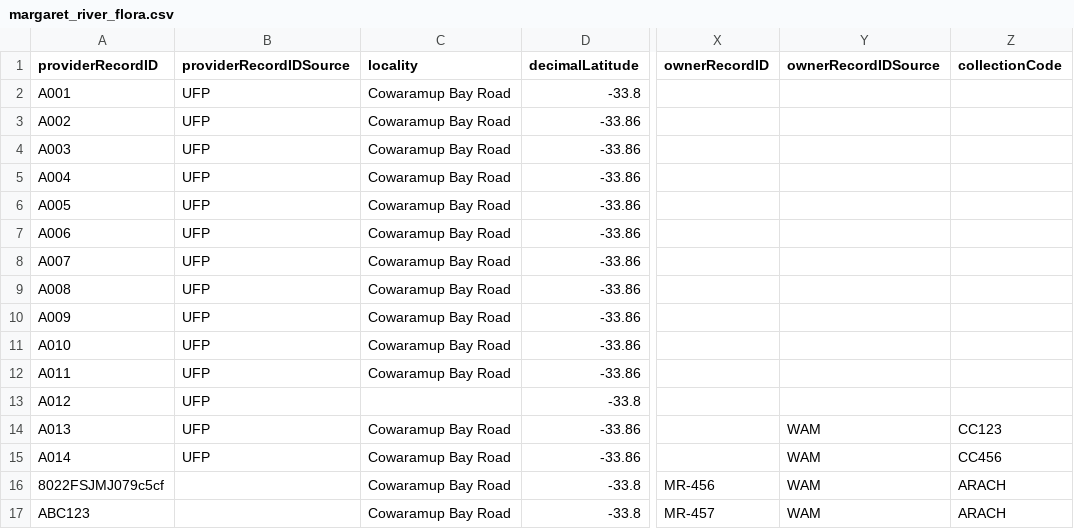
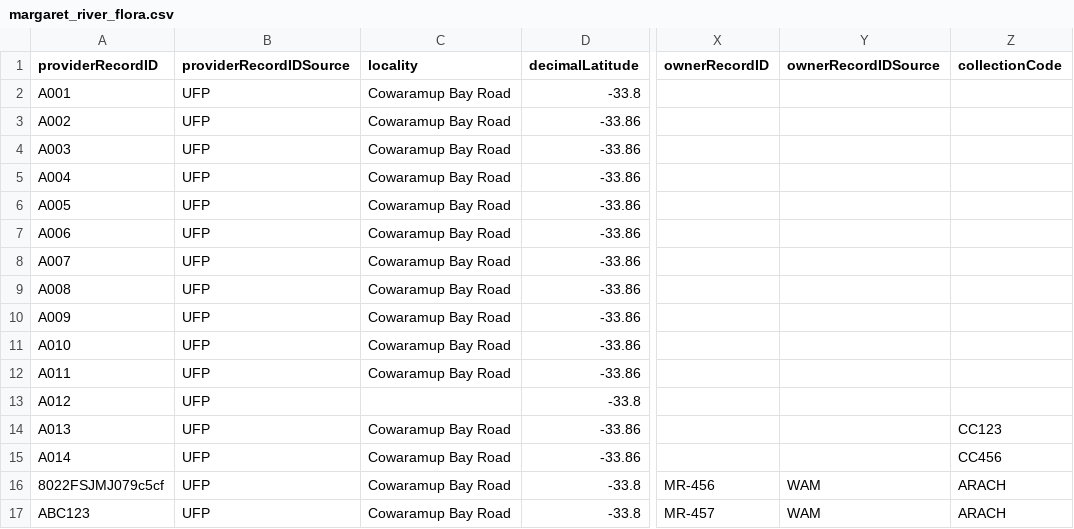
Before and after one commit to gaiaresources/abis-mapping, a CSV file: abis_mapping/templates/survey_occurrence_data/examples/margaret_river_flora/margaret_river_flora.csv, drawn as a sheet; only a part is shown, gaps mark what is left out; the diff names each change by its address in the sheet, - before the commit and + after, or states it on an @@ line.

Commit message:
finished mapping differing rdf from incidental occurrences for surveys. Modified test files to suit.

```diff
--- a/abis_mapping/templates/survey_occurrence_data/examples/margaret_river_flora/margaret_river_flora.csv
+++ b/abis_mapping/templates/survey_occurrence_data/examples/margaret_river_flora/margaret_river_flora.csv
-Y14:Y15 (ownerRecordIDSource): WAM
+Y14:Y15 (ownerRecordIDSource): (empty)
-B16:B17 (providerRecordIDSource): (empty)
+B16:B17 (providerRecordIDSource): UFP
```
Also changed, not shown: 4 other files.
